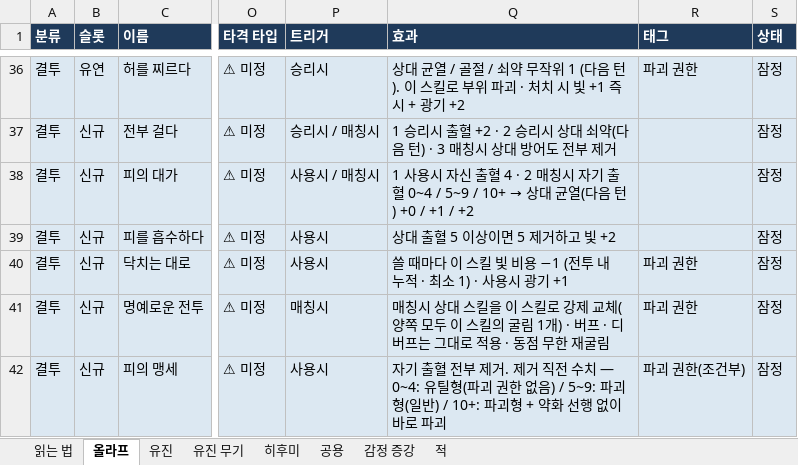
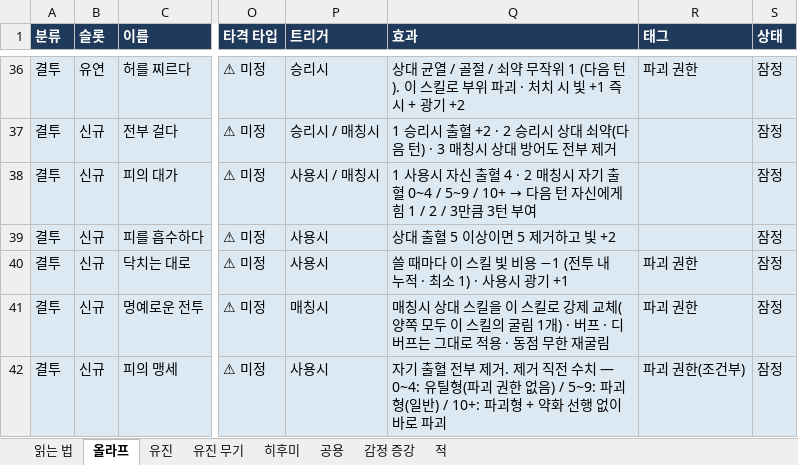
Before and after one commit to Omido-svg/Project-Abyss, an Excel workbook: Docs/캐릭터 스킬 스펙.xlsx, sheet 올라프, drawn as a sheet; only a part is shown, gaps mark what is left out; values as stored, in another font and other column widths than the file's, no borders; the diff names each change by its address in the sheet, - before the commit and + after, or states it on an @@ line.

Commit message:
피의 대가 재설계 확정 — 자기 출혈 사다리로 힘 1/2/3, 3턴
빌드 틀(평타 저며내기 + 도사림 피의 서약 매 턴 + 결투2 피의 대가)로 측정
- 매칭시 자기 출혈 0~4 / 5~9 / 10+ -> 다음 턴 자신에게 힘 1 / 2 / 3만큼 3턴
  (구: 상대 균열 +0/+1/+2). 빌드 보스 .2128 -> .3725, 표준 RED .2778 대비 +9.5pp
- ⭐ 지속이 새 다이얼 — 같은 사다리에서 1턴 .2775 · 2턴 .3435 · 3턴 .3725.
  버프 큐라 항목이 겹쳐 쌓인다. 값 대신 지속으로 세기를 조절할 수 있다
- ⭐ 사다리는 「누가 채우는가」로 갈린다 — 평평하게 1/1/1로 주면 .2583으로 떨어진다.
  자기 출혈은 내가 채우니 윗칸에 닿고, 상대 출혈을 읽는 굳히기는 바닥에 머물렀다
- ⚠ 측정 읽기 정정 — 「대가 빼기 -29.4pp」는 물러서지않기로 바꾼 값이라 기회비용이
  섞여 있었다. 자기 출혈 대가 자체는 4 -> 0으로 없애도 +2.1pp뿐
- ⏭ 피의 맹세 미결 — 빌드 안에서도 -12.1pp. 하한 정책은 쓸수록 나빠진다

```diff
--- a/Docs/캐릭터 스킬 스펙.xlsx (sheet 올라프)
+++ b/Docs/캐릭터 스킬 스펙.xlsx (sheet 올라프)
@@ Q38 (효과): …5~9 / 10+ → 상대 균열(다음 턴) +0 / +1 / +2 → …5~9 / 10+ → 다음 턴 자신에게 힘 1 / 2 / 3만큼 3턴 부여 @@
```
Also changed, not shown: Docs/스테이지 맵 기획_계산기.xlsm, 3 other files.
